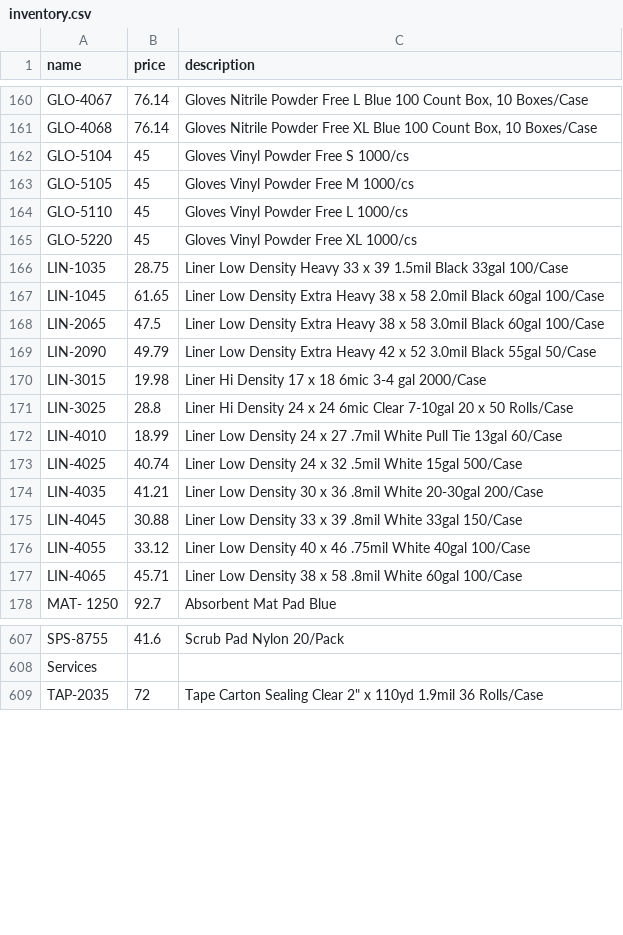
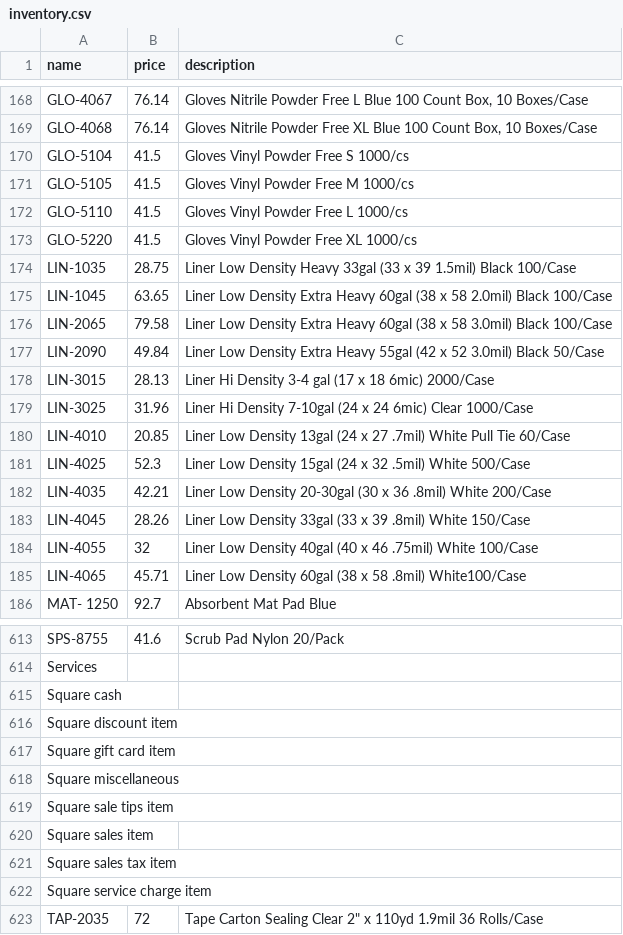
Before and after one commit to SkipeeMcghee/daytonasupply, a CSV file: data/inventory.csv, drawn as a sheet; only a part is shown, gaps mark what is left out; the diff covers the shown part only.

```diff
--- a/data/inventory.csv
+++ b/data/inventory.csv
@@ -161,18 +170,18 @@ GLO-4067,76.14,"Gloves Nitrile Powder Free L Blue 100 Count Box, 10 Boxes/Case"
 GLO-4068,76.14,"Gloves Nitrile Powder Free XL Blue 100 Count Box, 10 Boxes/Case"
-GLO-5104,45,Gloves Vinyl Powder Free S 1000/cs
-GLO-5105,45,Gloves Vinyl Powder Free M 1000/cs
-GLO-5110,45,Gloves Vinyl Powder Free L 1000/cs
-GLO-5220,45,Gloves Vinyl Powder Free XL 1000/cs
-LIN-1035,28.75,Liner Low Density Heavy 33 x 39 1.5mil Black 33gal 100/Case
-LIN-1045,61.65,Liner Low Density Extra Heavy 38 x 58 2.0mil Black 60gal 100/Case
-LIN-2065,47.5,Liner Low Density Extra Heavy 38 x 58 3.0mil Black 60gal 100/Case
-LIN-2090,49.79,Liner Low Density Extra Heavy 42 x 52 3.0mil Black 55gal 50/Case
-LIN-3015,19.98,Liner Hi Density 17 x 18 6mic 3-4 gal 2000/Case
-LIN-3025,28.8,Liner Hi Density 24 x 24 6mic Clear 7-10gal 20 x 50 Rolls/Case
-LIN-4010,18.99,Liner Low Density 24 x 27 .7mil White Pull Tie 13gal 60/Case
-LIN-4025,40.74,Liner Low Density 24 x 32 .5mil White 15gal 500/Case
-LIN-4035,41.21,Liner Low Density 30 x 36 .8mil White 20-30gal 200/Case
-LIN-4045,30.88,Liner Low Density 33 x 39 .8mil White 33gal 150/Case
-LIN-4055,33.12,Liner Low Density 40 x 46 .75mil White 40gal 100/Case
-LIN-4065,45.71,Liner Low Density 38 x 58 .8mil White 60gal 100/Case
+GLO-5104,41.5,Gloves Vinyl Powder Free S 1000/cs
+GLO-5105,41.5,Gloves Vinyl Powder Free M 1000/cs
+GLO-5110,41.5,Gloves Vinyl Powder Free L 1000/cs
+GLO-5220,41.5,Gloves Vinyl Powder Free XL 1000/cs
+LIN-1035,28.75,Liner Low Density Heavy 33gal (33 x 39 1.5mil) Black 100/Case
+LIN-1045,63.65,Liner Low Density Extra Heavy 60gal (38 x 58 2.0mil) Black 100/Case
+LIN-2065,79.58,Liner Low Density Extra Heavy 60gal (38 x 58 3.0mil) Black 100/Case
+LIN-2090,49.84,Liner Low Density Extra Heavy 55gal (42 x 52 3.0mil) Black 50/Case
+LIN-3015,28.13,Liner Hi Density 3-4 gal (17 x 18 6mic)  2000/Case
+LIN-3025,31.96,Liner Hi Density 7-10gal (24 x 24 6mic) Clear 1000/Case
+LIN-4010,20.85,Liner Low Density 13gal (24 x 27 .7mil) White Pull Tie 60/Case
+LIN-4025,52.3,Liner Low Density 15gal (24 x 32 .5mil) White 500/Case
+LIN-4035,42.21,Liner Low Density 20-30gal (30 x 36 .8mil) White 200/Case
+LIN-4045,28.26,Liner Low Density 33gal (33 x 39 .8mil) White 150/Case
+LIN-4055,32,Liner Low Density 40gal (40 x 46 .75mil) White 100/Case
+LIN-4065,45.71,Liner Low Density 60gal (38 x 58 .8mil) White100/Case
 MAT- 1250,92.7,Absorbent Mat Pad Blue
@@ -608,2 +615,10 @@ SPS-8755,41.6,Scrub Pad Nylon 20/Pack
 Services,,
+Square cash,,
+Square discount item,,
+Square gift card item,,
+Square miscellaneous,,
+Square sale tips item,,
+Square sales item,,
+Square sales tax item,,
+Square service charge item,,
 TAP-2035,72,"Tape Carton Sealing Clear 2"" x 110yd 1.9mil 36 Rolls/Case"
```
Also changed, not shown: 25 added rows, 19 removed rows and 28 edited cells elsewhere in this file, 1 other file.
